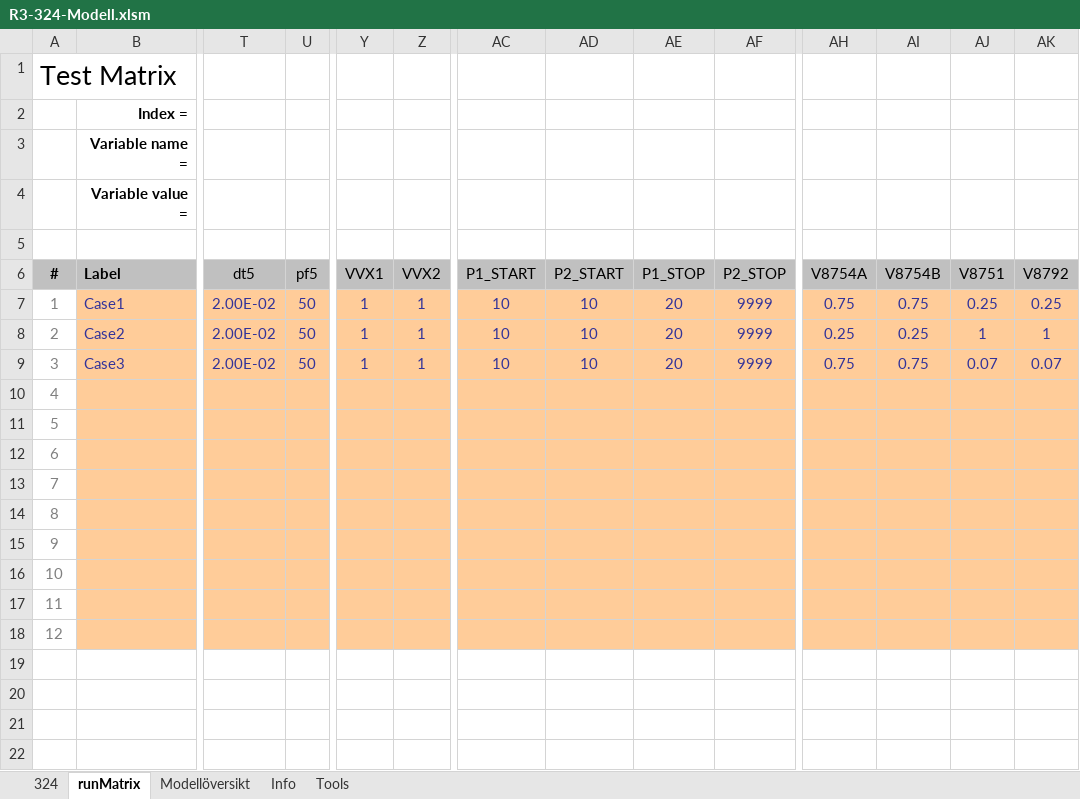
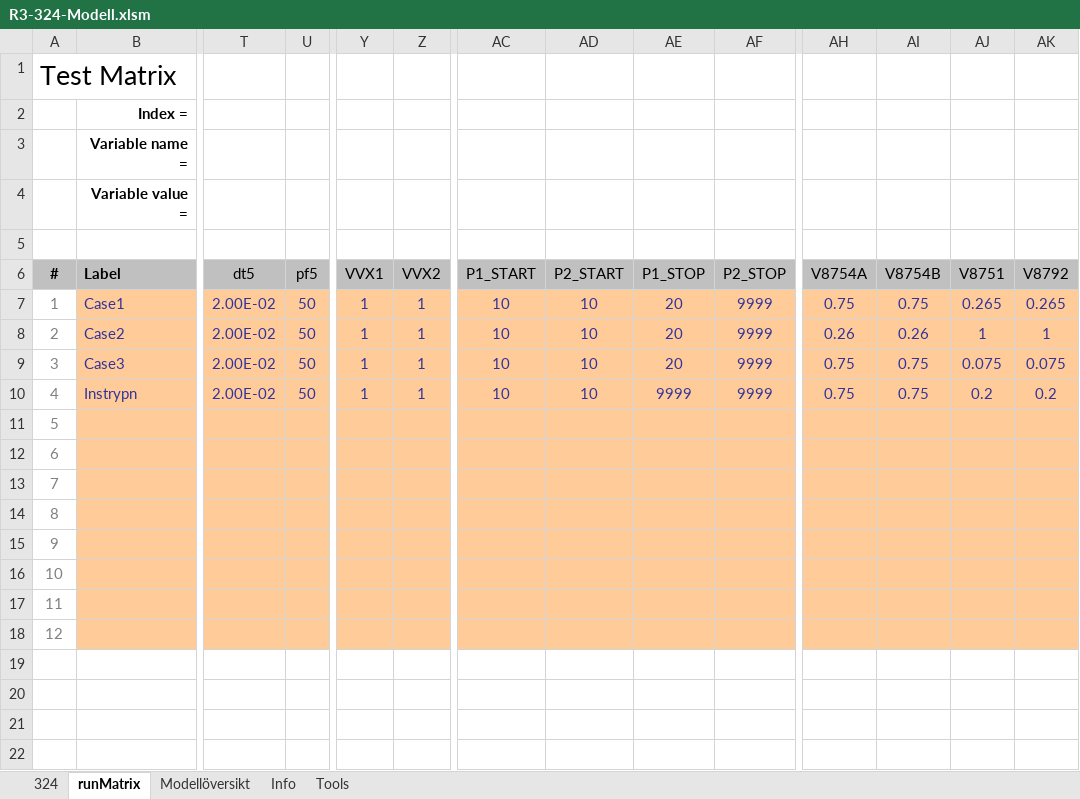
Before and after one commit to danneedebro/Text2Relap, an Excel workbook: undocumented_changes/R3-324-Modell.xlsm, sheet runMatrix, drawn as a sheet; only a part is shown, gaps mark what is left out; values as stored, in another font and other column widths than the file's, no borders; charts and pictures not drawn; removed rows and columns are numbered as before the commit, all else as after; rows hold the shown columns only; the diff names each change by its address in the sheet, - before the commit and + after, or states it on an @@ line.

Commit message:
Add files via upload

```diff
--- a/undocumented_changes/R3-324-Modell.xlsm (sheet runMatrix)
+++ b/undocumented_changes/R3-324-Modell.xlsm (sheet runMatrix)
-AJ7: 0.25
+AJ7: 0.265
-AK7: 0.25
+AK7: 0.265
-AH8: 0.25
+AH8: 0.26
-AI8: 0.25
+AI8: 0.26
-AJ9: 0.07
+AJ9: 0.075
-AK9: 0.07
+AK9: 0.075
-row 10: 4
+row 10: 4 | Instrypn | 2.00E-02 | 50 | 1 | 1 | 10 | 10 | 9999 | 9999 | 0.75 | 0.75 | 0.2 | 0.2
```
Also changed, not shown: sheet 324, charts or pictures.
